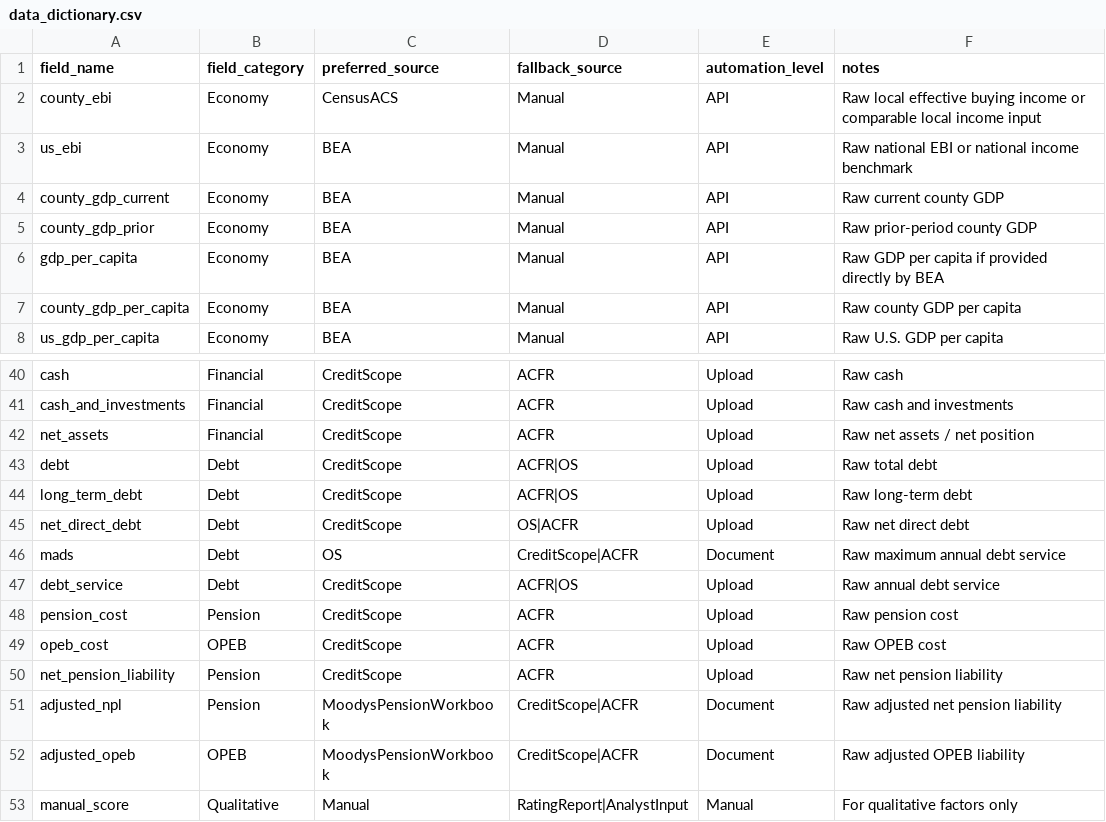
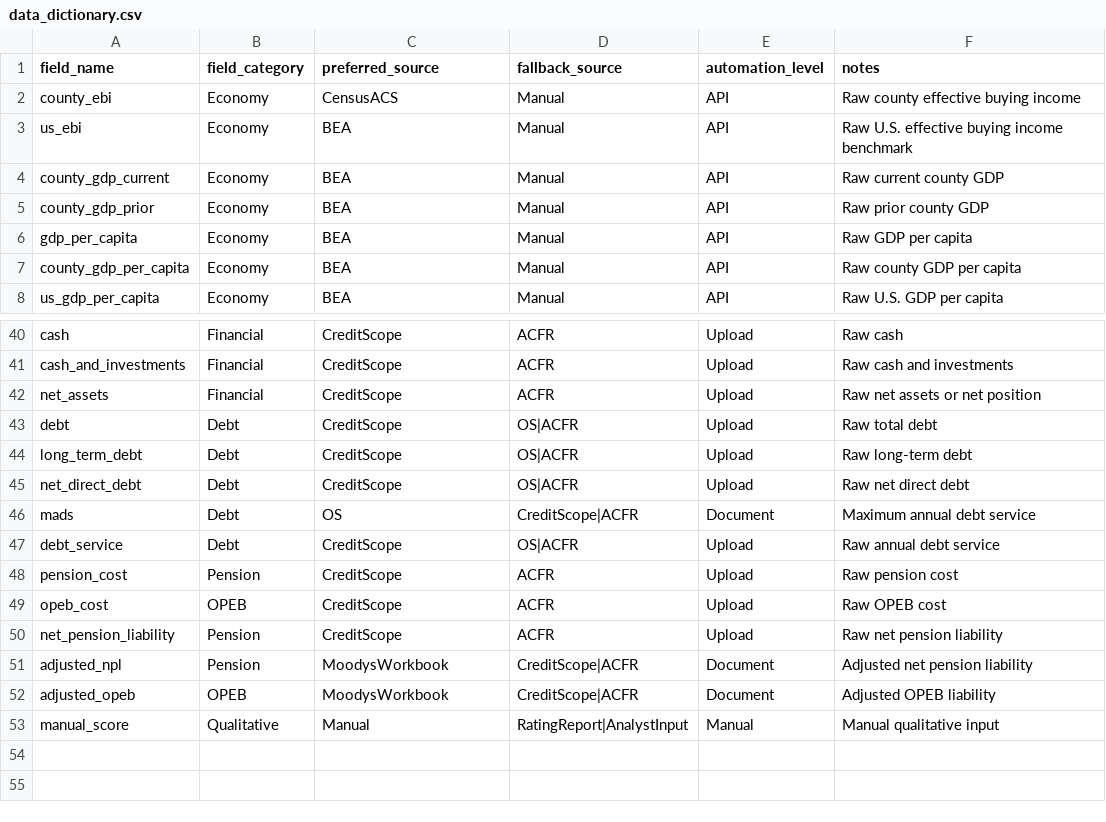
Before and after one commit to choee189071-oss/Scoreboard-Combo, a CSV file: config/data_dictionary.csv, drawn as a sheet; only a part is shown, gaps mark what is left out; the diff covers the shown part only.

```diff
--- a/config/data_dictionary.csv
+++ b/config/data_dictionary.csv
@@ -1,7 +1,7 @@
 field_name,field_category,preferred_source,fallback_source,automation_level,notes
-county_ebi,Economy,CensusACS,Manual,API,Raw local effective buying income or comparable local income input
-us_ebi,Economy,BEA,Manual,API,Raw national EBI or national income benchmark
+county_ebi,Economy,CensusACS,Manual,API,Raw county effective buying income
+us_ebi,Economy,BEA,Manual,API,Raw U.S. effective buying income benchmark
 county_gdp_current,Economy,BEA,Manual,API,Raw current county GDP
-county_gdp_prior,Economy,BEA,Manual,API,Raw prior-period county GDP
-gdp_per_capita,Economy,BEA,Manual,API,Raw GDP per capita if provided directly by BEA
+county_gdp_prior,Economy,BEA,Manual,API,Raw prior county GDP
+gdp_per_capita,Economy,BEA,Manual,API,Raw GDP per capita
 county_gdp_per_capita,Economy,BEA,Manual,API,Raw county GDP per capita
@@ -41,8 +41,8 @@ cash,Financial,CreditScope,ACFR,Upload,Raw cash
 cash_and_investments,Financial,CreditScope,ACFR,Upload,Raw cash and investments
-net_assets,Financial,CreditScope,ACFR,Upload,Raw net assets / net position
-debt,Debt,CreditScope,ACFR|OS,Upload,Raw total debt
-long_term_debt,Debt,CreditScope,ACFR|OS,Upload,Raw long-term debt
+net_assets,Financial,CreditScope,ACFR,Upload,Raw net assets or net position
+debt,Debt,CreditScope,OS|ACFR,Upload,Raw total debt
+long_term_debt,Debt,CreditScope,OS|ACFR,Upload,Raw long-term debt
 net_direct_debt,Debt,CreditScope,OS|ACFR,Upload,Raw net direct debt
-mads,Debt,OS,CreditScope|ACFR,Document,Raw maximum annual debt service
-debt_service,Debt,CreditScope,ACFR|OS,Upload,Raw annual debt service
+mads,Debt,OS,CreditScope|ACFR,Document,Maximum annual debt service
+debt_service,Debt,CreditScope,OS|ACFR,Upload,Raw annual debt service
 pension_cost,Pension,CreditScope,ACFR,Upload,Raw pension cost
@@ -50,4 +50,4 @@ opeb_cost,OPEB,CreditScope,ACFR,Upload,Raw OPEB cost
 net_pension_liability,Pension,CreditScope,ACFR,Upload,Raw net pension liability
-adjusted_npl,Pension,MoodysPensionWorkbook,CreditScope|ACFR,Document,Raw adjusted net pension liability
-adjusted_opeb,OPEB,MoodysPensionWorkbook,CreditScope|ACFR,Document,Raw adjusted OPEB liability
-manual_score,Qualitative,Manual,RatingReport|AnalystInput,Manual,For qualitative factors only
+adjusted_npl,Pension,MoodysWorkbook,CreditScope|ACFR,Document,Adjusted net pension liability
+adjusted_opeb,OPEB,MoodysWorkbook,CreditScope|ACFR,Document,Adjusted OPEB liability
+manual_score,Qualitative,Manual,RatingReport|AnalystInput,Manual,Manual qualitative input
```
Also changed, not shown: 32 edited cells elsewhere in this file.
